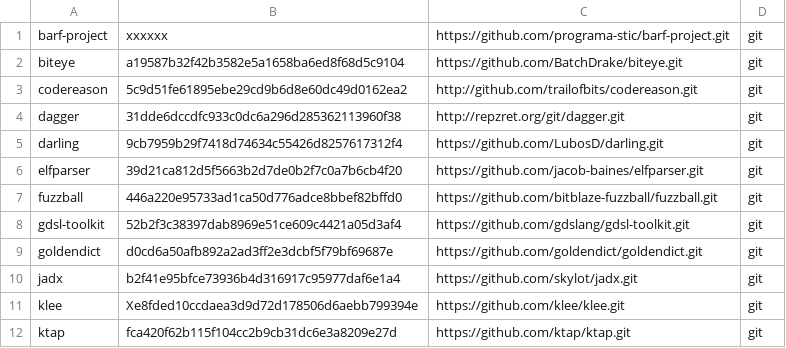
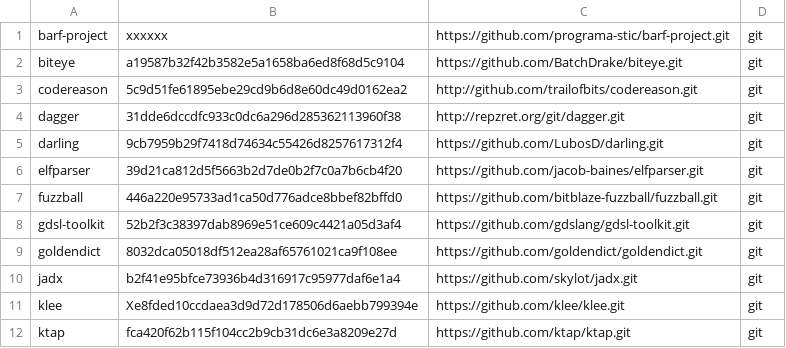
Before and after one commit to iNarcissuss/zzz, a TSV file: ver.tsv, drawn as a sheet; only a part is shown.

```diff
--- a/ver.tsv
+++ b/ver.tsv
@@ -8,3 +8,3 @@ fuzzball	446a220e95733ad1ca50d776adce8bbef82bffd0	https://github.com/bitblaze-fu
 gdsl-toolkit	52b2f3c38397dab8969e51ce609c4421a05d3af4	https://github.com/gdslang/gdsl-toolkit.git	git
-goldendict	d0cd6a50afb892a2ad3ff2e3dcbf5f79bf69687e	https://github.com/goldendict/goldendict.git	git
+goldendict	8032dca05018df512ea28af65761021ca9f108ee	https://github.com/goldendict/goldendict.git	git
 jadx	b2f41e95bfce73936b4d316917c95977daf6e1a4	https://github.com/skylot/jadx.git	git
```
Also changed, not shown: 6 other files.
